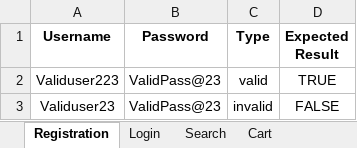
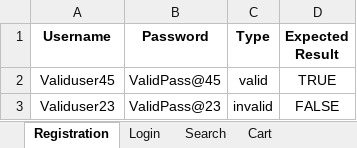
Before and after one commit to Harika-kada/Project-Demoblaze-E-CommerceSite-Automation, an Excel workbook: src/main/resources/testdata.xlsx, sheet Registration, drawn as a sheet; values as stored, in another font and other column widths than the file's, no borders; the diff names each change by its address in the sheet, - before the commit and + after, or states it on an @@ line.

Commit message:
updated excel file data of registration

```diff
--- a/src/main/resources/testdata.xlsx (sheet Registration)
+++ b/src/main/resources/testdata.xlsx (sheet Registration)
-A2 (Username): Validuser223
+A2 (Username): Validuser45
-B2 (Password): ValidPass@23
+B2 (Password): ValidPass@45
```
Also changed, not shown: 1 other file.
